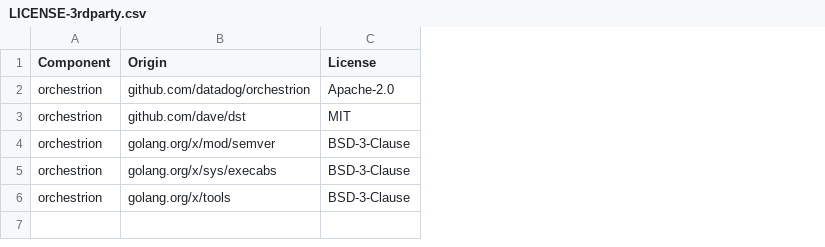
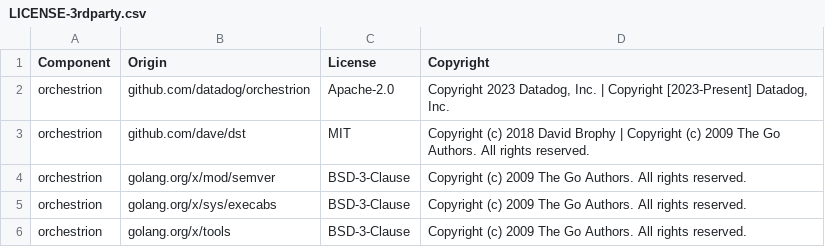
Before and after one commit to DataDog/orchestrion, a CSV file: LICENSE-3rdparty.csv, drawn as a sheet; the diff names each change by its address in the sheet, - before the commit and + after, or states it on an @@ line.

Commit message:
tooling: add and automate 3rd-party copyright

```diff
--- a/LICENSE-3rdparty.csv
+++ b/LICENSE-3rdparty.csv
+column D (Copyright), rows 2-6: Copyright 2023 Datadog, Inc. | Copyright [2023-Present] Datadog, Inc. | Copyright (c) 2018 David Brophy | Copyright (c) 2009 The Go Authors. All rights reserved. | Copyright (c) 2009 The Go Authors. All rights reserved. | Copyright (c) 2009 The Go Authors. All rights reserved. | Copyright (c) 2009 The Go Authors. All rights reserved.
```
Also changed, not shown: 5 other files.
